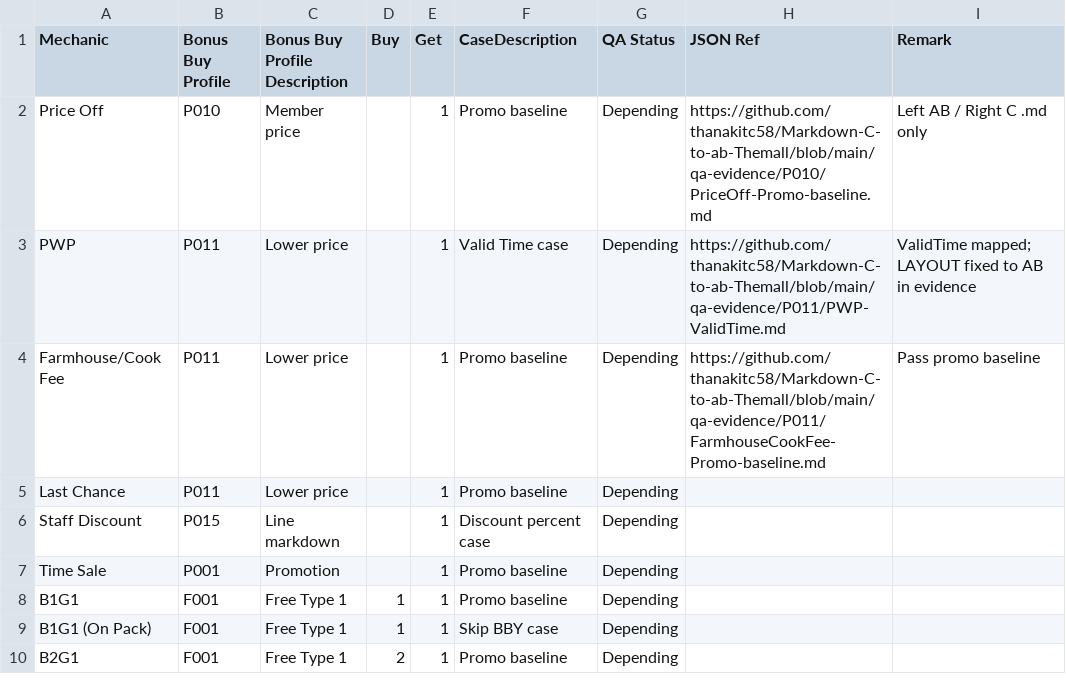
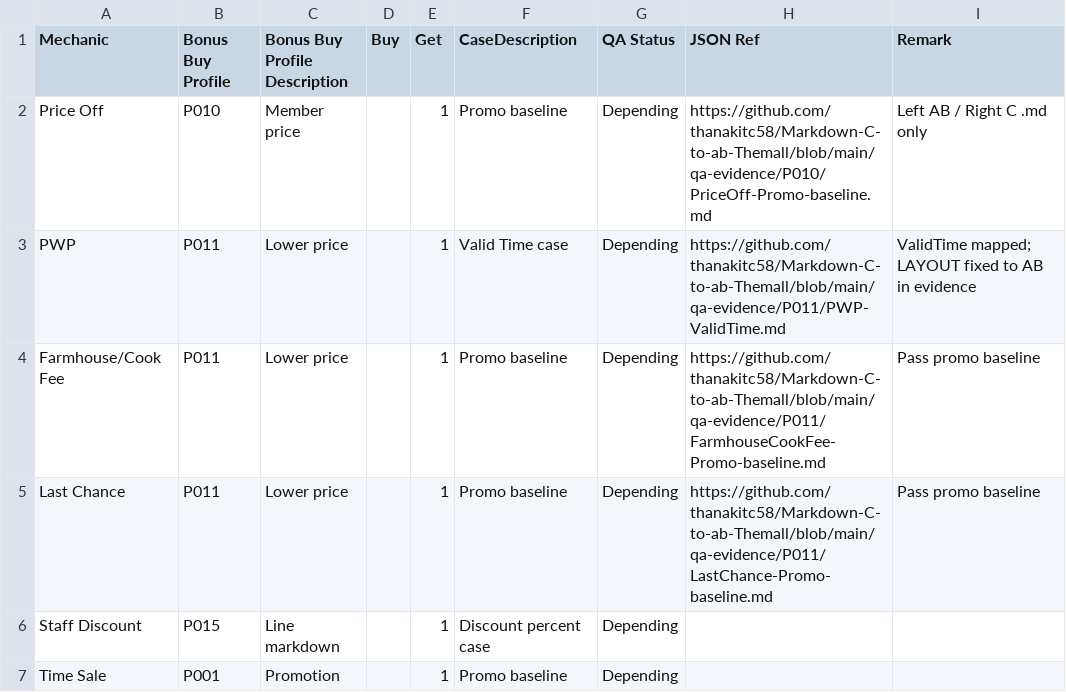
Before and after one commit to thanakitc58/Markdown-C-to-ab-Themall, a CSV file: qa-report-template.csv, drawn as a sheet; only a part is shown; the shorter side is filled out with more unchanged rows.

```diff
--- a/qa-report-template.csv
+++ b/qa-report-template.csv
@@ -4,3 +4,3 @@ PWP,P011,Lower price,,1,Valid Time case,Depending,https://github.com/thanakitc58
 Farmhouse/Cook Fee,P011,Lower price,,1,Promo baseline,Depending,https://github.com/thanakitc58/Markdown-C-to-ab-Themall/blob/main/qa-evidence/P011/FarmhouseCookFee-Promo-baseline.md,Pass promo baseline
-Last Chance,P011,Lower price,,1,Promo baseline,Depending,,
+Last Chance,P011,Lower price,,1,Promo baseline,Depending,https://github.com/thanakitc58/Markdown-C-to-ab-Themall/blob/main/qa-evidence/P011/LastChance-Promo-baseline.md,Pass promo baseline
 Staff Discount,P015,Line markdown,,1,Discount percent case,Depending,,
```
Also changed, not shown: 1 other file.
